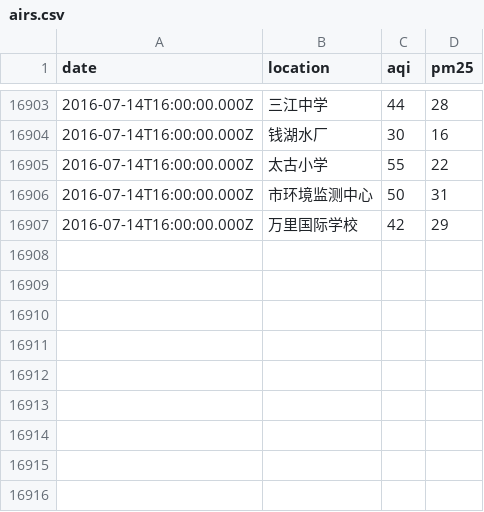
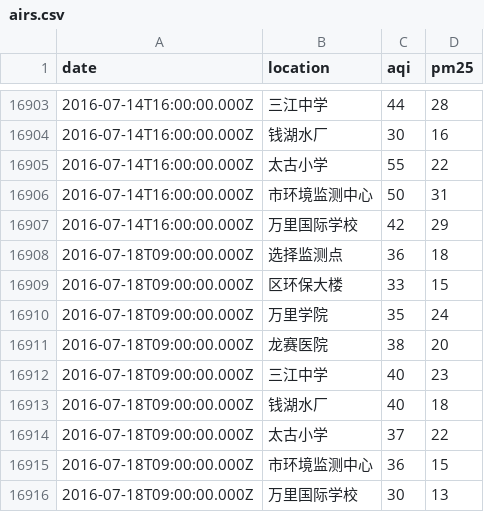
Before and after one commit to zccz14/spider-data, a CSV file: airs.csv, drawn as a sheet; only a part is shown, gaps mark what is left out; the diff names each change by its address in the sheet, - before the commit and + after, or states it on an @@ line.

```diff
--- a/airs.csv
+++ b/airs.csv
+row 16908: 2016-07-18T09:00:00.000Z | 选择监测点 | 36 | 18
+row 16909: 2016-07-18T09:00:00.000Z | 区环保大楼 | 33 | 15
+row 16910: 2016-07-18T09:00:00.000Z | 万里学院 | 35 | 24
+row 16911: 2016-07-18T09:00:00.000Z | 龙赛医院 | 38 | 20
+row 16912: 2016-07-18T09:00:00.000Z | 三江中学 | 40 | 23
+row 16913: 2016-07-18T09:00:00.000Z | 钱湖水厂 | 40 | 18
+row 16914: 2016-07-18T09:00:00.000Z | 太古小学 | 37 | 22
+row 16915: 2016-07-18T09:00:00.000Z | 市环境监测中心 | 36 | 15
+row 16916: 2016-07-18T09:00:00.000Z | 万里国际学校 | 30 | 13
```
Also changed, not shown: weathers.csv, 1 other file.
